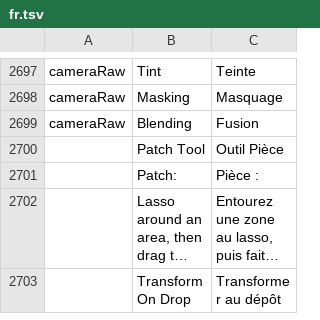
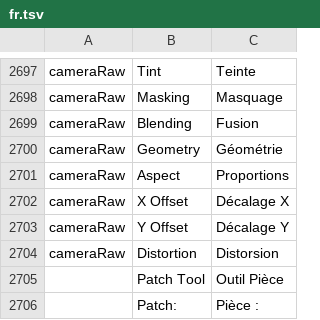
Before and after one commit to lorenzodapolito-oss/DarkRaw, a TSV file: crates/ui-egui/src/i18n/fr.tsv, drawn as a sheet; only a part is shown, gaps mark what is left out; the shorter side is filled out with more unchanged rows; long unchanged cells end in …; the diff names each change by its address in the sheet, - before the commit and + after, or states it on an @@ line.

```diff
--- a/crates/ui-egui/src/i18n/fr.tsv
+++ b/crates/ui-egui/src/i18n/fr.tsv
+row 2700: cameraRaw | Geometry | Géométrie
+row 2701: cameraRaw | Aspect | Proportions
+row 2702: cameraRaw | X Offset | Décalage X
+row 2703: cameraRaw | Y Offset | Décalage Y
+row 2704: cameraRaw | Distortion | Distorsion
```
Also changed, not shown: crates/ui-egui/src/i18n/el.tsv, crates/ui-egui/src/i18n/id.tsv, 22 other files.
